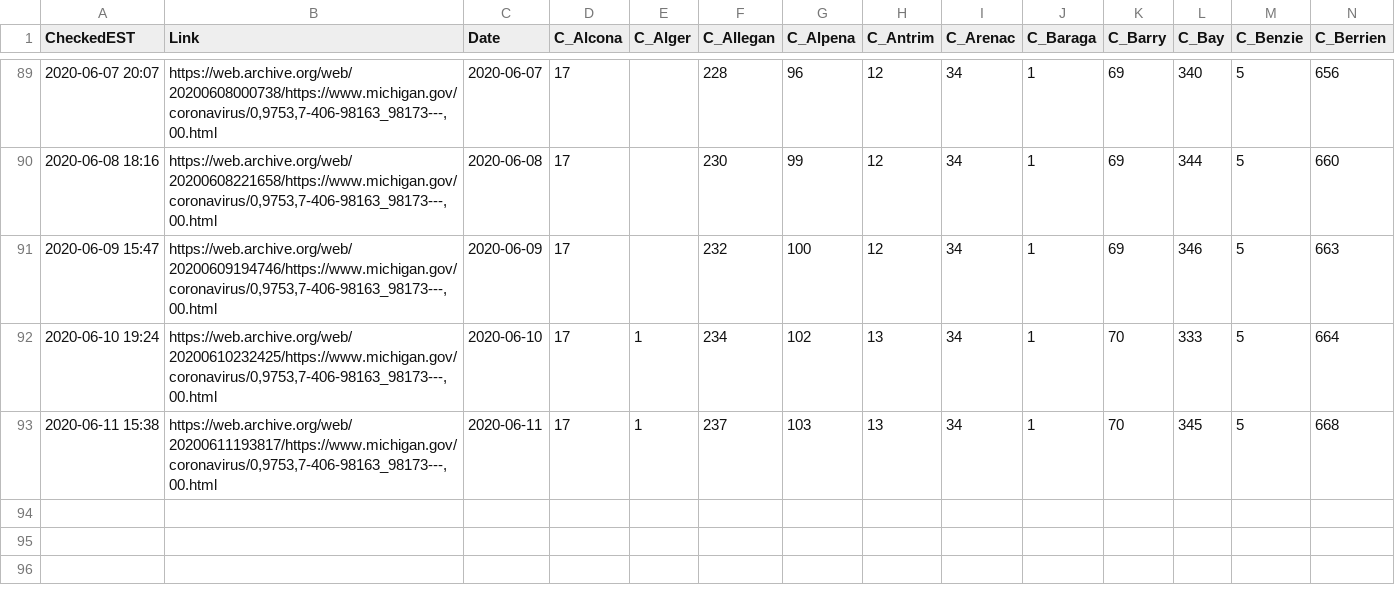
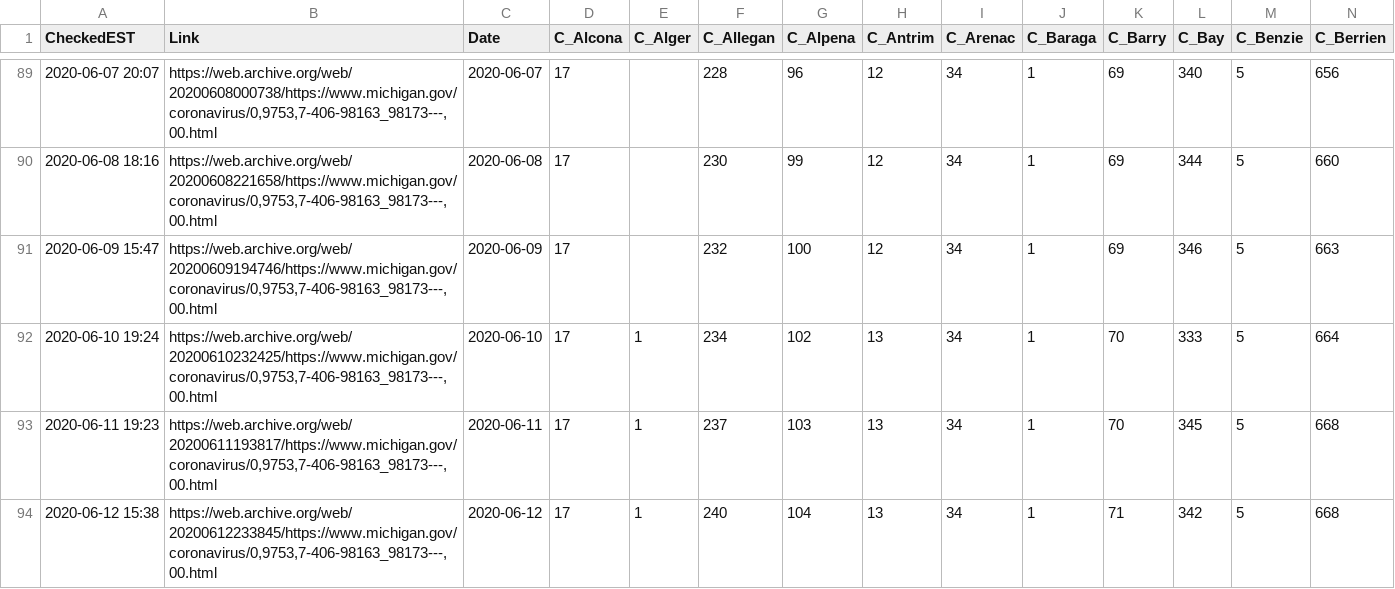
Before and after one commit to dmorl/MichiganCOVID, a CSV file: MichiganOverview_Cases.csv, drawn as a sheet; only a part is shown, gaps mark what is left out; rows hold the shown columns only; the diff names each change by its address in the sheet, - before the commit and + after, or states it on an @@ line.

```diff
--- a/MichiganOverview_Cases.csv
+++ b/MichiganOverview_Cases.csv
-A93 (CheckedEST): 2020-06-11 15:38
+A93 (CheckedEST): 2020-06-11 19:23
+row 94: 2020-06-12 15:38 | https://web.archive.org/web/20200612233845/https://www.michigan.gov/coronavirus/0,9753,7-406-98163_98173---,00.html | 2020-06-12 | 17 | 1 | 240 | 104 | 13 | 34 | 1 | 71 | 342 | 5 | 668
```
Also changed, not shown: MichiganOverview_Deceased.csv, MichiganOverview_ProbableCases.csv, 1 other file.
